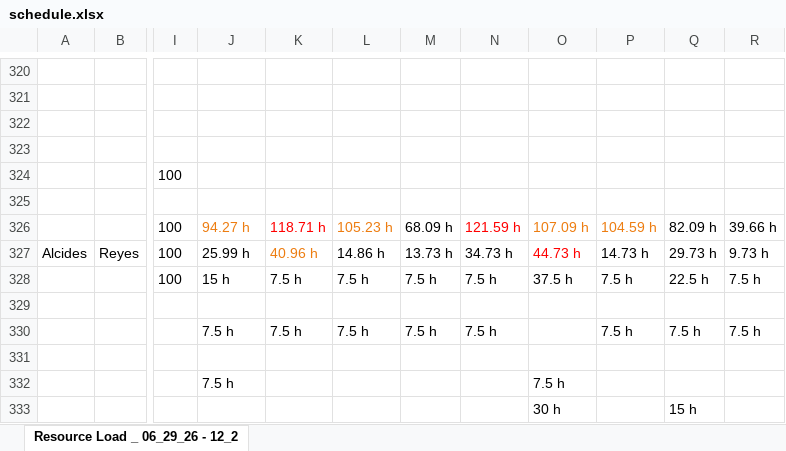
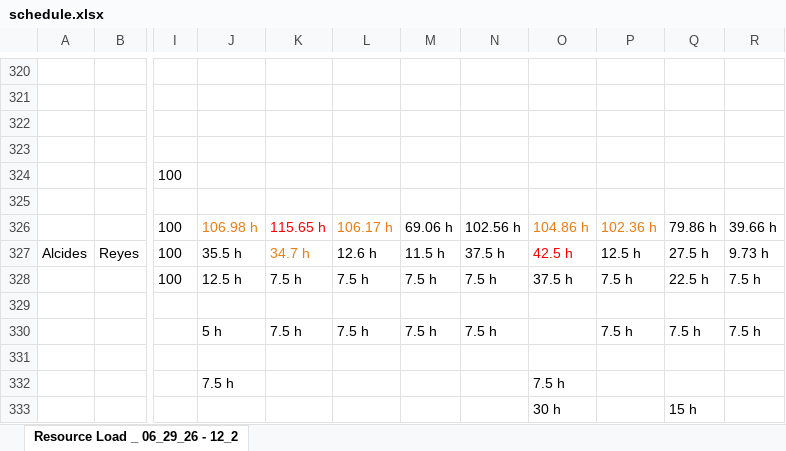
Before and after one commit to PMO-Cogsdale/ResourceSchedule, an Excel workbook: schedule.xlsx, sheet Resource Load _ 06_29_26 - 12_2, drawn as a sheet; only a part is shown, gaps mark what is left out; values as stored, in another font and other column widths than the file's, no borders; charts and pictures not drawn; the diff covers the shown part only; the diff names each change by its address in the sheet, - before the commit and + after, or states it on an @@ line.

Commit message:
Update schedule via dashboard 2026-06-25T14:37:53.083Z

```diff
--- a/schedule.xlsx (sheet Resource Load _ 06_29_26 - 12_2)
+++ b/schedule.xlsx (sheet Resource Load _ 06_29_26 - 12_2)
-J326: 94.27 h
+J326: 106.98 h
-K326: 118.71 h
+K326: 115.65 h
-L326: 105.23 h
+L326: 106.17 h
-M326: 68.09 h
+M326: 69.06 h
-N326: 121.59 h
+N326: 102.56 h
-N326 text colour: #FF0000
+N326 text colour: black
-O326: 107.09 h
+O326: 104.86 h
-P326: 104.59 h
+P326: 102.36 h
-Q326: 82.09 h
+Q326: 79.86 h
-J327: 25.99 h
+J327: 35.5 h
-K327: 40.96 h
+K327: 34.7 h
-L327: 14.86 h
+L327: 12.6 h
-M327: 13.73 h
+M327: 11.5 h
-N327: 34.73 h
+N327: 37.5 h
-O327: 44.73 h
+O327: 42.5 h
-P327: 14.73 h
+P327: 12.5 h
-Q327: 29.73 h
+Q327: 27.5 h
-J328: 15 h
+J328: 12.5 h
-J330: 7.5 h
+J330: 5 h
```
Also changed, not shown: 1 added row, 1 removed row, 64 edited cells and cell formats elsewhere in this sheet.
